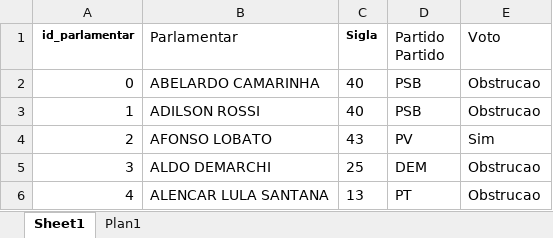
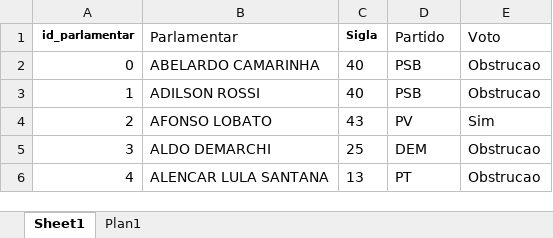
Before and after one commit to engcarlosrosa/analise_bancadas_politicas, an Excel workbook: pl_215.xlsx, sheet Sheet1, drawn as a sheet; only a part is shown; values as stored, in another font and other column widths than the file's, no borders; charts and pictures not drawn; the diff names each change by its address in the sheet, - before the commit and + after, or states it on an @@ line.

```diff
--- a/pl_215.xlsx (sheet Sheet1)
+++ b/pl_215.xlsx (sheet Sheet1)
-D1: Partido Partido
+D1: Partido
```
Also changed, not shown: charts or pictures, 4 other files.
